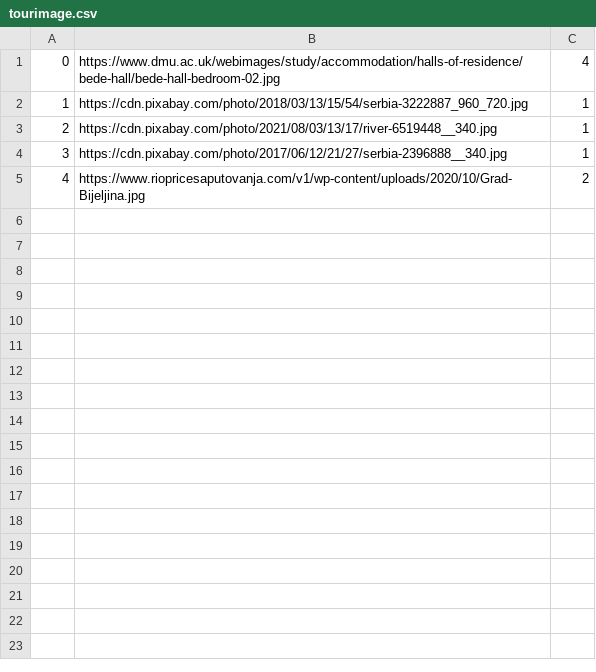
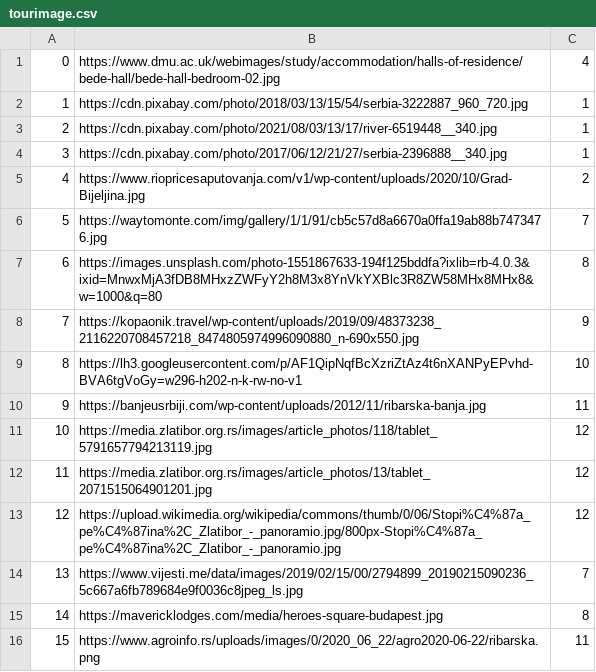
Before and after one commit to banja001/Alt-F4, a CSV file: booking/booking/Resources/Data/tourimage.csv, drawn as a sheet.

```diff
--- a/booking/booking/Resources/Data/tourimage.csv
+++ b/booking/booking/Resources/Data/tourimage.csv
@@ -5 +5,12 @@
 4|https://www.riopricesaputovanja.com/v1/wp-content/uploads/2020/10/Grad-Bijeljina.jpg|2
+5|https://waytomonte.com/img/gallery/1/1/91/cb5c57d8a6670a0ffa19ab88b7473476.jpg|7
+6|https://images.unsplash.com/photo-1551867633-194f125bddfa?ixlib=rb-4.0.3&ixid=MnwxMjA3fDB8MHxzZWFyY2h8M3x8YnVkYXBlc3R8ZW58MHx8MHx8&w=1000&q=80|8
+7|https://kopaonik.travel/wp-content/uploads/2019/09/48373238_2116220708457218_8474805974996090880_n-690x550.jpg|9
+8|https://lh3.googleusercontent.com/p/AF1QipNqfBcXzriZtAz4t6nXANPyEPvhd-BVA6tgVoGy=w296-h202-n-k-rw-no-v1|10
+9|https://banjeusrbiji.com/wp-content/uploads/2012/11/ribarska-banja.jpg|11
+10|https://media.zlatibor.org.rs/images/article_photos/118/tablet_5791657794213119.jpg|12
+11|https://media.zlatibor.org.rs/images/article_photos/13/tablet_2071515064901201.jpg|12
+12|https://upload.wikimedia.org/wikipedia/commons/thumb/0/06/Stopi%C4%87a_pe%C4%87ina%2C_Zlatibor_-_panoramio.jpg/800px-Stopi%C4%87a_pe%C4%87ina%2C_Zlatibor_-_panoramio.jpg|12
+13|https://www.vijesti.me/data/images/2019/02/15/00/2794899_20190215090236_5c667a6fb789684e9f0036c8jpeg_ls.jpg|7
+14|https://mavericklodges.com/media/heroes-square-budapest.jpg|8
+15|https://www.agroinfo.rs/uploads/images/0/2020_06_22/agro2020-06-22/ribarska.png|11
```
Also changed, not shown: booking/booking/Resources/Data/tour.csv, 6 other files.
